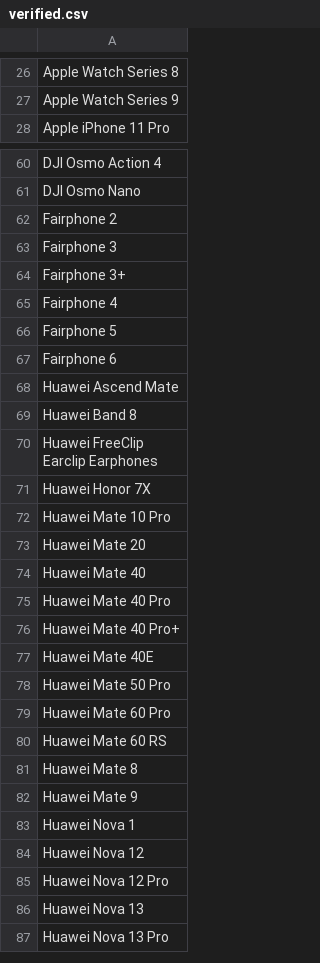
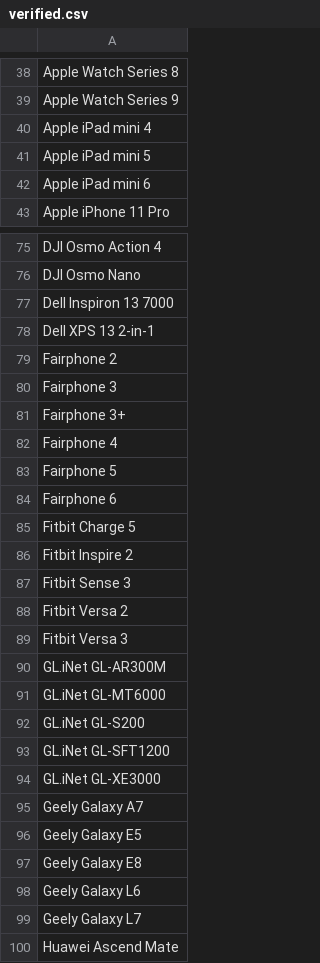
Before and after one commit to jeandecian/wiki-iot-product-name-verifier, a CSV file: verified.csv, drawn as a sheet; only a part is shown, gaps mark what is left out; the shorter side is filled out with more unchanged rows; the diff covers the shown part only; the diff names each change by its address in the sheet, - before the commit and + after, or states it on an @@ line.

```diff
--- a/verified.csv
+++ b/verified.csv
+row 40: Apple iPad mini 4
+row 41: Apple iPad mini 5
+row 42: Apple iPad mini 6
+row 77: Dell Inspiron 13 7000
+row 78: Dell XPS 13 2-in-1
+row 85: Fitbit Charge 5
+row 86: Fitbit Inspire 2
+row 87: Fitbit Sense 3
+row 88: Fitbit Versa 2
+row 89: Fitbit Versa 3
+row 90: GL.iNet GL-AR300M
+row 91: GL.iNet GL-MT6000
+row 92: GL.iNet GL-S200
+row 93: GL.iNet GL-SFT1200
+row 94: GL.iNet GL-XE3000
+row 95: Geely Galaxy A7
+row 96: Geely Galaxy E5
+row 97: Geely Galaxy E8
+row 98: Geely Galaxy L6
+row 99: Geely Galaxy L7
```
Also changed, not shown: 12 added rows elsewhere in this file, unverified.csv.
